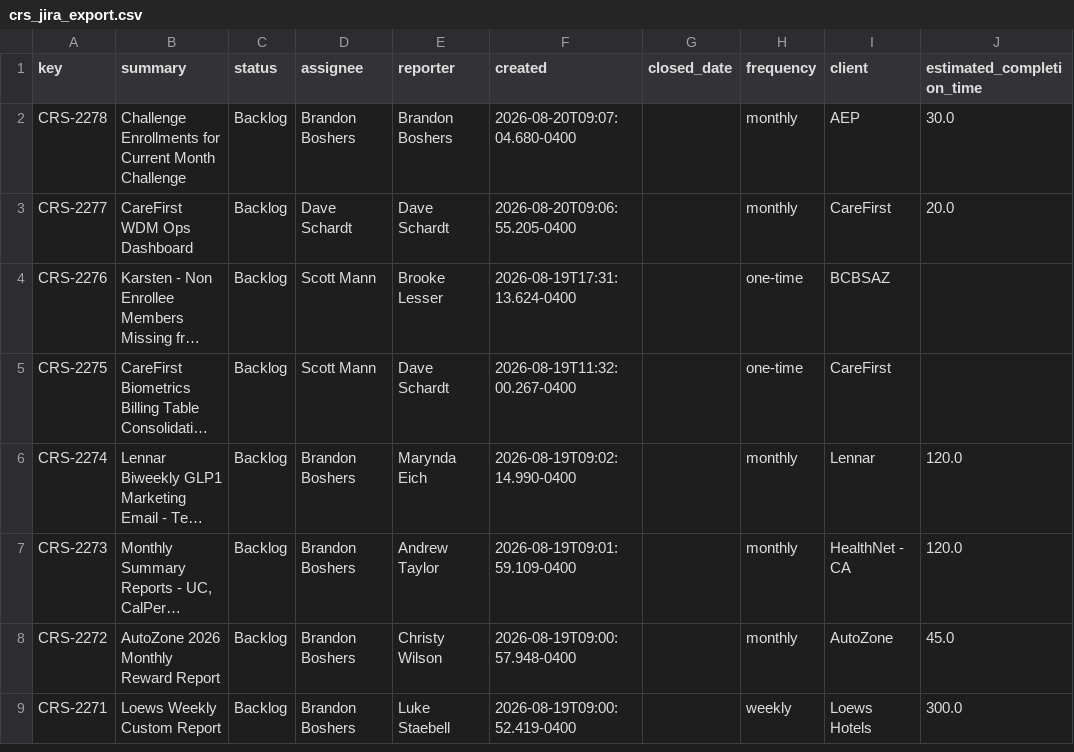
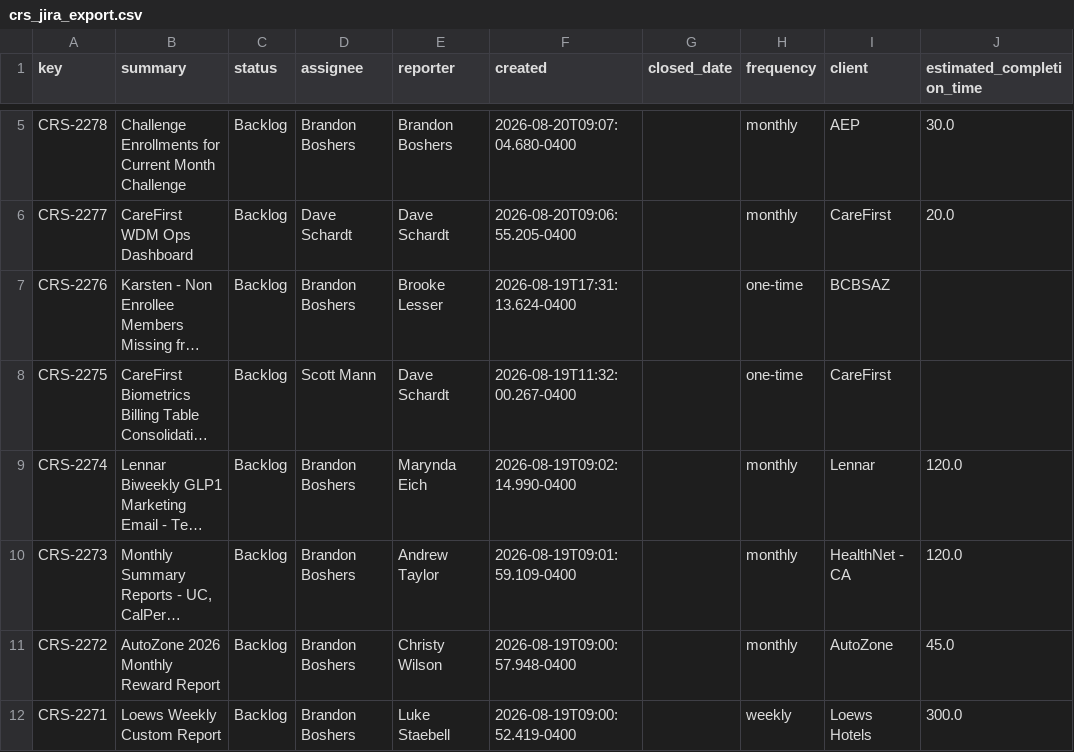
Before and after one commit to brandonboshers/crs-jira-dashboard, a CSV file: data/crs_jira_export.csv, drawn as a sheet; only a part is shown, gaps mark what is left out; long unchanged cells end in …; addresses are those after the commit; the diff covers the shown part only; the diff names each change by its address in the sheet, - before the commit and + after, or states it on an @@ line.

```diff
--- a/data/crs_jira_export.csv
+++ b/data/crs_jira_export.csv
-D7 (assignee): Scott Mann
+D7 (assignee): Brandon Boshers
```
Also changed, not shown: 3 added rows and 13 edited cells elsewhere in this file, data/crs_jira_export_epics.csv.
